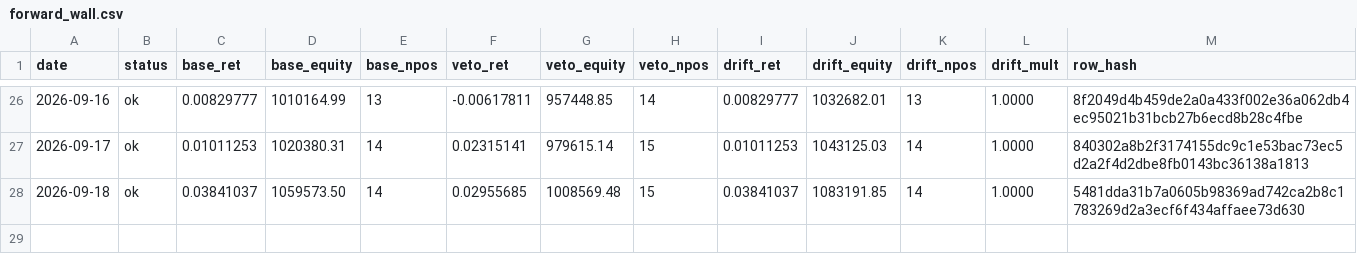
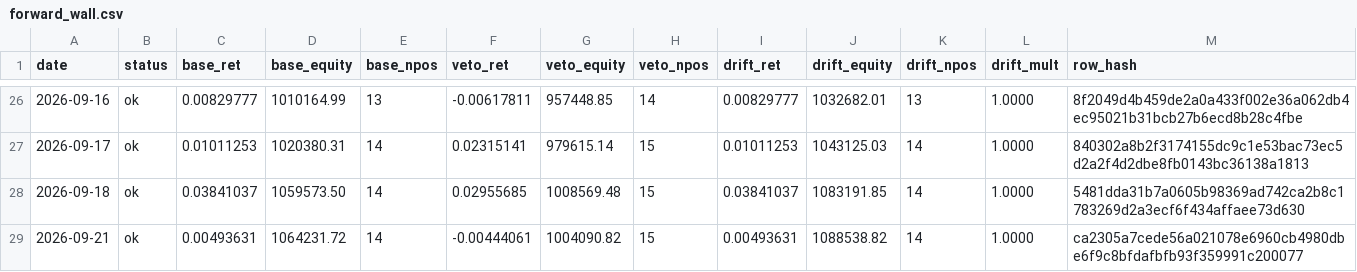
Before and after one commit to kreeshpatel/nifty-satvik, a CSV file: results/forward_wall.csv, drawn as a sheet; only a part is shown, gaps mark what is left out.

Commit message:
chore(wall): forward-wall daily log 2026-09-21 [run 35603136482]

```diff
--- a/results/forward_wall.csv
+++ b/results/forward_wall.csv
@@ -28 +28,2 @@ date,status,base_ret,base_equity,base_npos,veto_ret,veto_equity,veto_npos,drift_
 2026-09-18,ok,0.03841037,1059573.50,14,0.02955685,1008569.48,15,0.03841037,1083191.85,14,1.0000,5481dda31b7a0605b98369ad742ca2b8c1783269d2a3ecf6f434affaee73d630
+2026-09-21,ok,0.00493631,1064231.72,14,-0.00444061,1004090.82,15,0.00493631,1088538.82,14,1.0000,ca2305a7cede56a021078e6960cb4980dbe6f9c8bfdafbfb93f359991c200077
```
Also changed, not shown: results/wall_veto/paper_ledger_history.csv, results/wall_veto/portfolio_history.csv, 6 other files.
